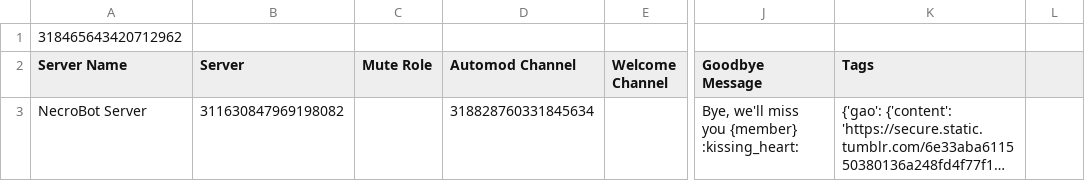
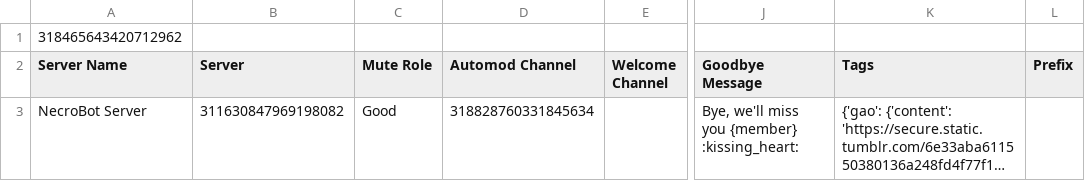
Before and after one commit to SpyLegendsYT/necrobot, a CSV file: rings/botdata/setting.csv, drawn as a sheet; only a part is shown, gaps mark what is left out; long unchanged cells end in …; the diff names each change by its address in the sheet, - before the commit and + after, or states it on an @@ line.

Commit message:
ow command and minor overhaul

```diff
--- a/rings/botdata/setting.csv
+++ b/rings/botdata/setting.csv
-L2: (empty)
+L2: Prefix
-C3 (Mute Role): (empty)
+C3 (Mute Role): Good
```
Also changed, not shown: rings/botdata/userdata.csv, 17 other files.
